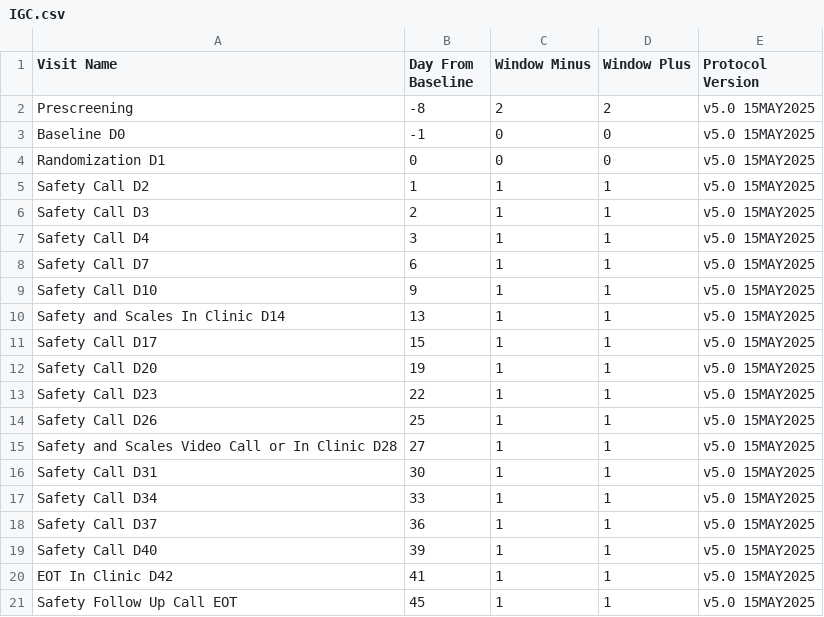
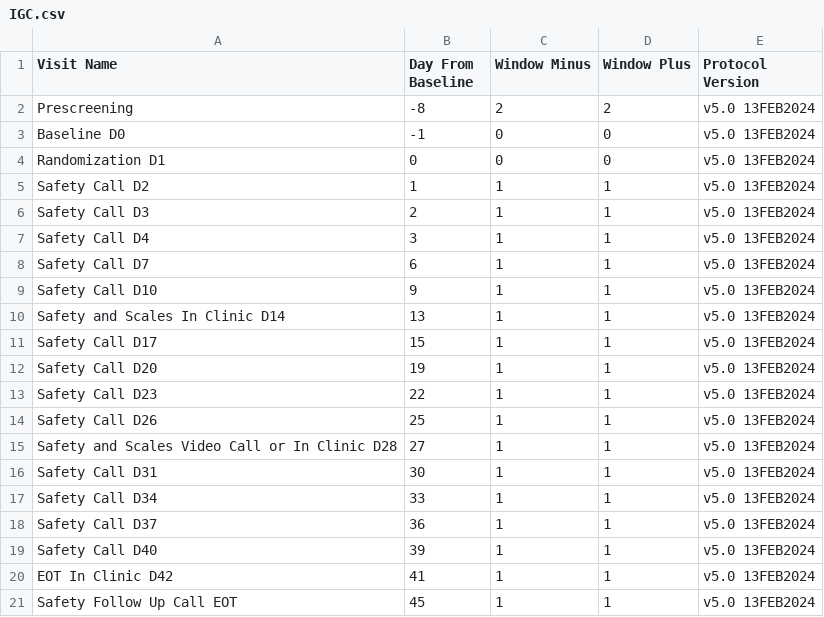
Before and after one commit to KatillaOsindero/Master-Trial-Scheduler, a CSV file: protocols/IGC.csv, drawn as a sheet.

Commit message:
Update IGC.csv

```diff
--- a/protocols/IGC.csv
+++ b/protocols/IGC.csv
@@ -1,21 +1,21 @@
 Visit Name,Day From Baseline,Window Minus,Window Plus, Protocol Version
-Prescreening,-8,2,2,v5.0 15MAY2025
-Baseline D0,-1,0,0,v5.0 15MAY2025
-Randomization D1,0,0,0,v5.0 15MAY2025
-Safety Call D2,1,1,1,v5.0 15MAY2025
-Safety Call D3,2,1,1,v5.0 15MAY2025
-Safety Call D4,3,1,1,v5.0 15MAY2025
-Safety Call D7,6,1,1,v5.0 15MAY2025
-Safety Call D10,9,1,1,v5.0 15MAY2025
-Safety and Scales In Clinic D14,13,1,1,v5.0 15MAY2025
-Safety Call D17,15,1,1,v5.0 15MAY2025
-Safety Call D20,19,1,1,v5.0 15MAY2025
-Safety Call D23,22,1,1,v5.0 15MAY2025
-Safety Call D26,25,1,1,v5.0 15MAY2025
-Safety and Scales Video Call or In Clinic D28,27,1,1,v5.0 15MAY2025
-Safety Call D31,30,1,1,v5.0 15MAY2025
-Safety Call D34,33,1,1,v5.0 15MAY2025
-Safety Call D37,36,1,1,v5.0 15MAY2025
-Safety Call D40,39,1,1,v5.0 15MAY2025
-EOT In Clinic D42,41,1,1,v5.0 15MAY2025
-Safety Follow Up Call EOT ,45,1,1,v5.0 15MAY2025
+Prescreening,-8,2,2,v5.0 13FEB2024
+Baseline D0,-1,0,0,v5.0 13FEB2024
+Randomization D1,0,0,0,v5.0 13FEB2024
+Safety Call D2,1,1,1,v5.0 13FEB2024
+Safety Call D3,2,1,1,v5.0 13FEB2024
+Safety Call D4,3,1,1,v5.0 13FEB2024
+Safety Call D7,6,1,1,v5.0 13FEB2024
+Safety Call D10,9,1,1,v5.0 13FEB2024
+Safety and Scales In Clinic D14,13,1,1,v5.0 13FEB2024
+Safety Call D17,15,1,1,v5.0 13FEB2024
+Safety Call D20,19,1,1,v5.0 13FEB2024
+Safety Call D23,22,1,1,v5.0 13FEB2024
+Safety Call D26,25,1,1,v5.0 13FEB2024
+Safety and Scales Video Call or In Clinic D28,27,1,1,v5.0 13FEB2024
+Safety Call D31,30,1,1,v5.0 13FEB2024
+Safety Call D34,33,1,1,v5.0 13FEB2024
+Safety Call D37,36,1,1,v5.0 13FEB2024
+Safety Call D40,39,1,1,v5.0 13FEB2024
+EOT In Clinic D42,41,1,1,v5.0 13FEB2024
+Safety Follow Up Call EOT ,45,1,1,v5.0 13FEB2024
```
